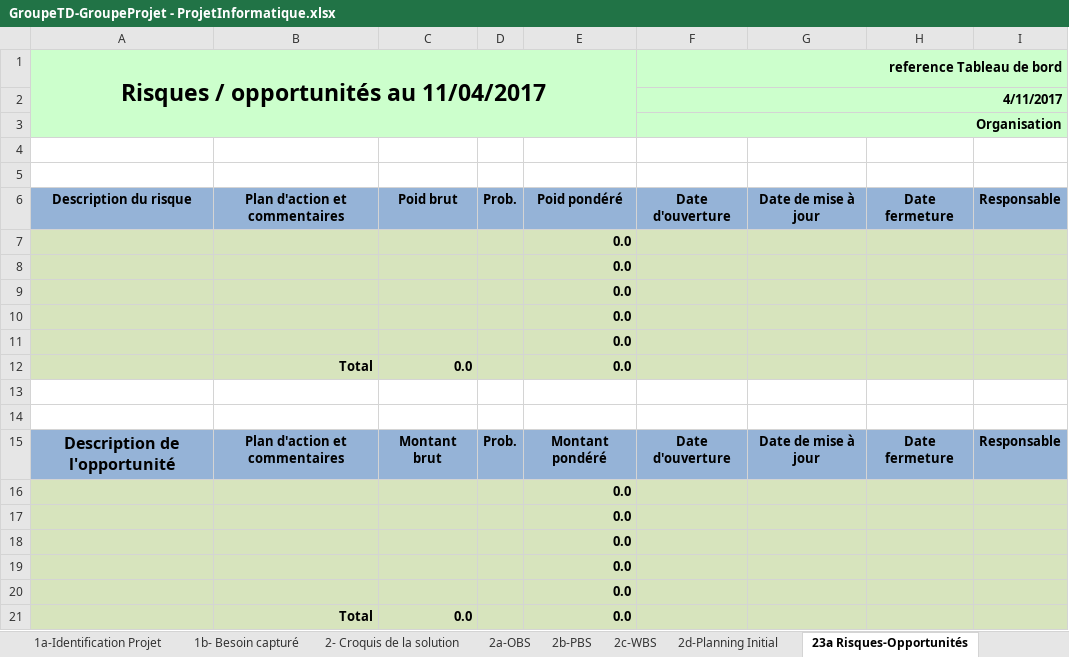
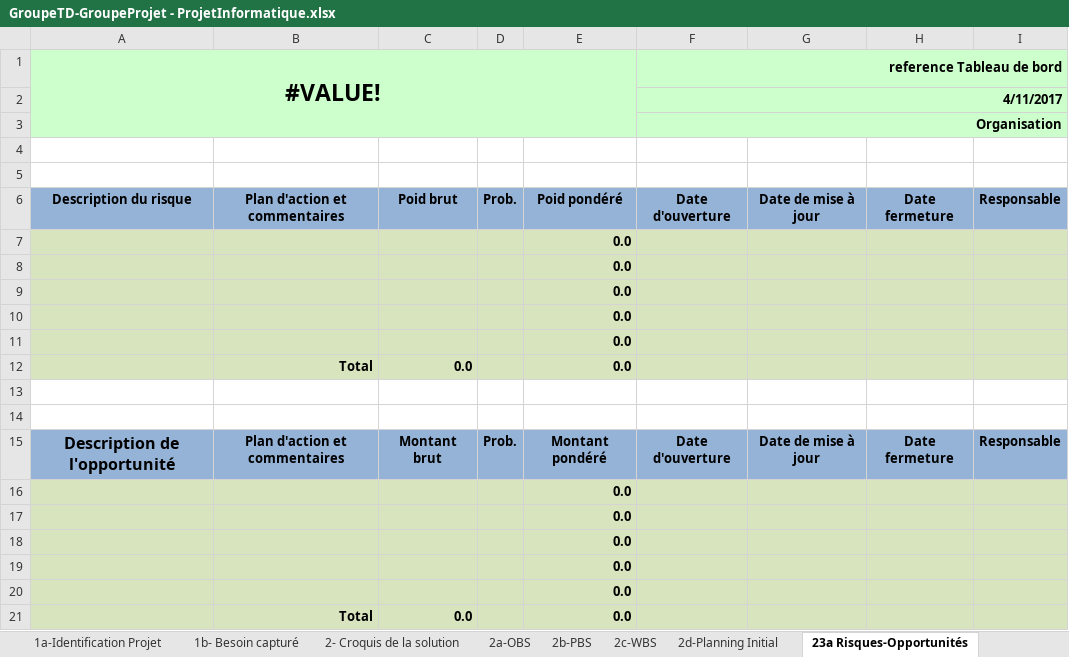
Before and after one commit to ngouadjeudunant-ux/tsp_projet_2025, an Excel workbook: tools/fichier_exel/GroupeTD-GroupeProjet - ProjetInformatique.xlsx, sheet 23a Risques-Opportunités, drawn as a sheet; values as stored, in another font and other column widths than the file's, no borders; the diff names each change by its address in the sheet, - before the commit and + after, or states it on an @@ line.

```diff
--- a/tools/fichier_exel/GroupeTD-GroupeProjet - ProjetInformatique.xlsx (sheet 23a Risques-Opportunités)
+++ b/tools/fichier_exel/GroupeTD-GroupeProjet - ProjetInformatique.xlsx (sheet 23a Risques-Opportunités)
-A1: Risques / opportunités au 11/04/2017
+A1: #VALUE!
```
Also changed, not shown: sheet 4-Bilan, sheet 23f Livrables projet, sheet 23d Decisions, sheet 23e Documents projet, sheet 3a-Planning courant, sheet 23c Actions, charts or pictures.
